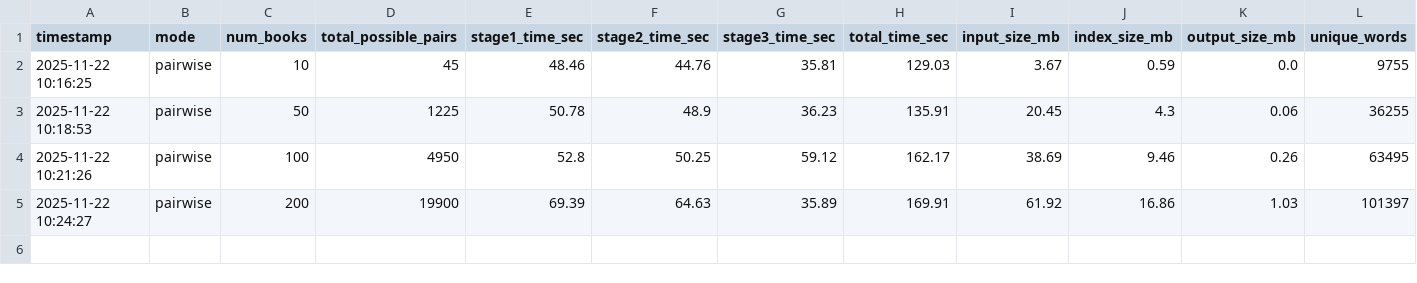
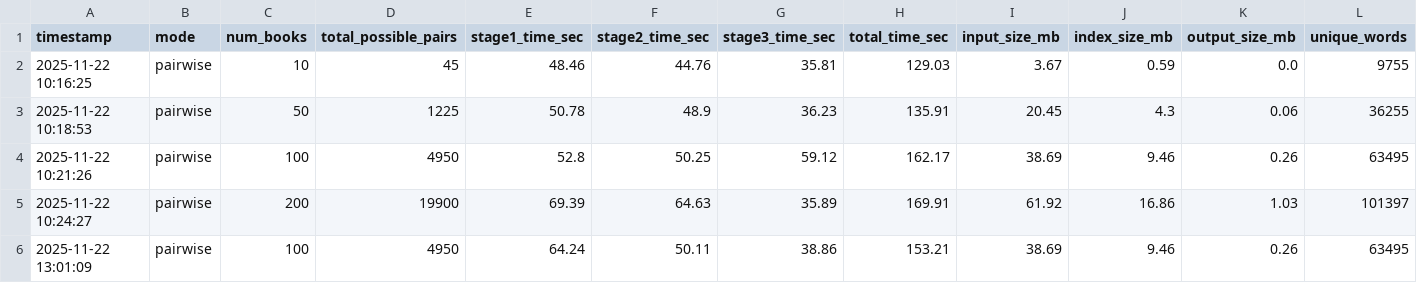
Before and after one commit to TranQuocViet26701/big-data-assignment, a CSV file: 1-spark-hdfs/metrics/latest_spark_pairwise_metrics.csv, drawn as a sheet; only a part is shown; rows hold the shown columns only; the diff names each change by its address in the sheet, - before the commit and + after, or states it on an @@ line.

Commit message:
update metrics

```diff
--- a/1-spark-hdfs/metrics/latest_spark_pairwise_metrics.csv
+++ b/1-spark-hdfs/metrics/latest_spark_pairwise_metrics.csv
+row 6: 2025-11-22 13:01:09 | pairwise | 100 | 4950 | 64.24 | 50.11 | 38.86 | 153.21 | 38.69 | 9.46 | 0.26 | 63495
```
Also changed, not shown: 1 other file.
